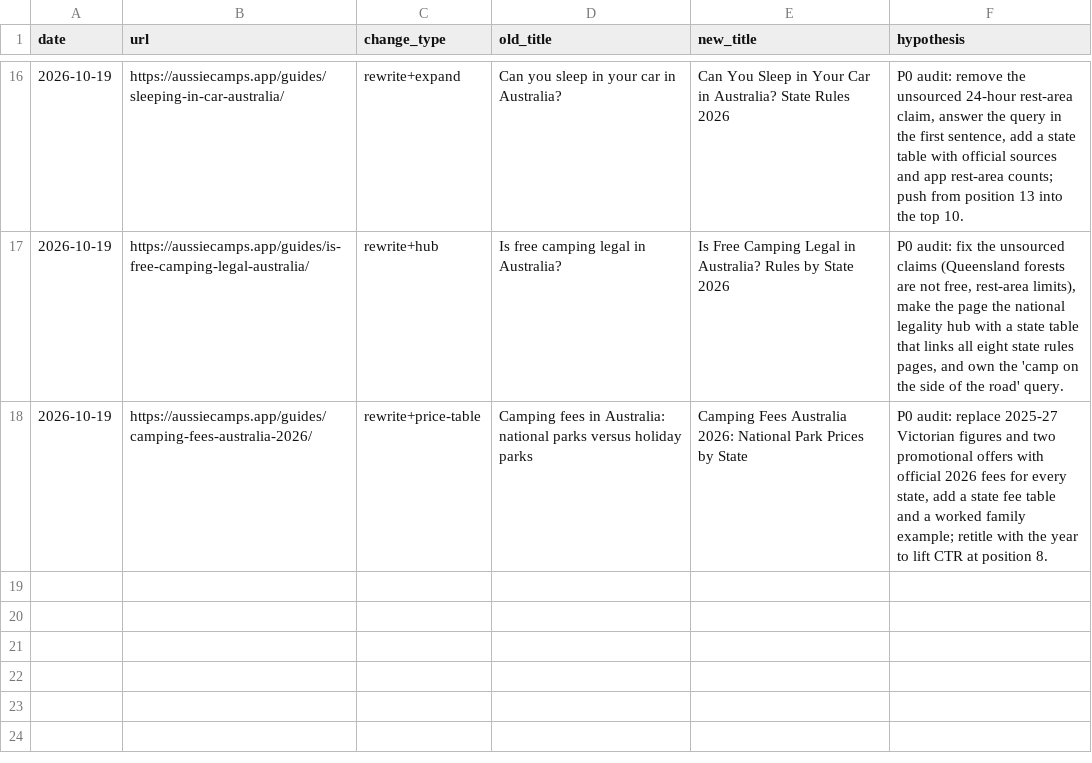
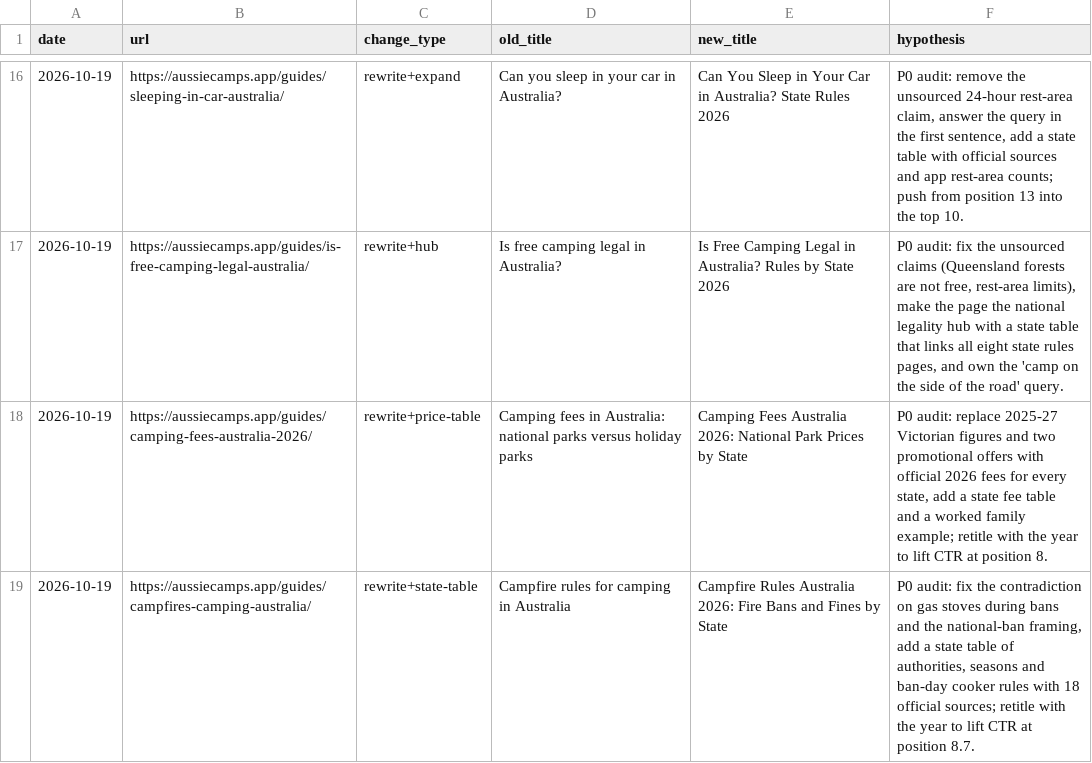
Before and after one commit to CristianRus4/aussiecamps-web, a CSV file: docs/growth/changelog.csv, drawn as a sheet; only a part is shown, gaps mark what is left out; the diff names each change by its address in the sheet, - before the commit and + after, or states it on an @@ line.

```diff
--- a/docs/growth/changelog.csv
+++ b/docs/growth/changelog.csv
+row 19: 2026-10-19 | https://aussiecamps.app/guides/campfires-camping-australia/ | rewrite+state-table | Campfire rules for camping in Australia | Campfire Rules Australia 2026: Fire Bans and Fines by State | P0 audit: fix the contradiction on gas stoves during bans and the national-ban framing, add a state table of authorities, seasons and ban-day cooker rules with 18 official sources; retitle with the year to lift CTR at position 8.7.
```
Also changed, not shown: 2 other files.
